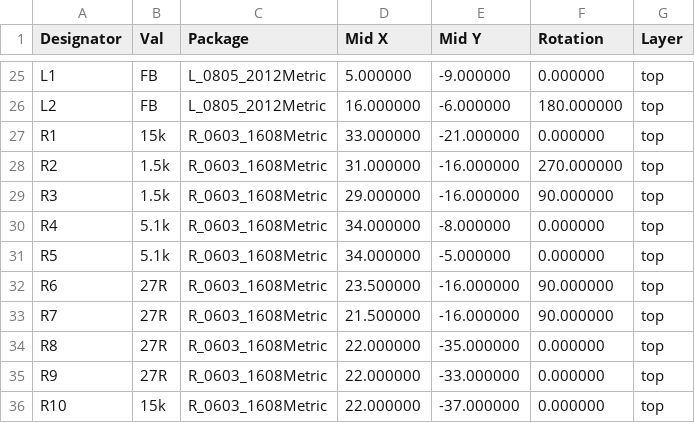
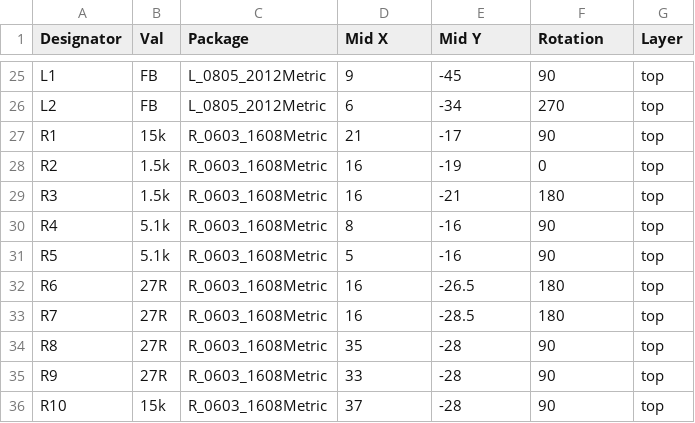
Before and after one commit to k0swe/mountaineer, a CSV file: Fabrication/mountaineer-top-pos.csv, drawn as a sheet; only a part is shown, gaps mark what is left out; the diff covers the shown part only.

```diff
--- a/Fabrication/mountaineer-top-pos.csv
+++ b/Fabrication/mountaineer-top-pos.csv
@@ -25,12 +25,12 @@ Designator,Val,Package,Mid X,Mid Y,Rotation,Layer
-"L1","FB","L_0805_2012Metric",5.000000,-9.000000,0.000000,top
-"L2","FB","L_0805_2012Metric",16.000000,-6.000000,180.000000,top
-"R1","15k","R_0603_1608Metric",33.000000,-21.000000,0.000000,top
-"R2","1.5k","R_0603_1608Metric",31.000000,-16.000000,270.000000,top
-"R3","1.5k","R_0603_1608Metric",29.000000,-16.000000,90.000000,top
-"R4","5.1k","R_0603_1608Metric",34.000000,-8.000000,0.000000,top
-"R5","5.1k","R_0603_1608Metric",34.000000,-5.000000,0.000000,top
-"R6","27R","R_0603_1608Metric",23.500000,-16.000000,90.000000,top
-"R7","27R","R_0603_1608Metric",21.500000,-16.000000,90.000000,top
-"R8","27R","R_0603_1608Metric",22.000000,-35.000000,0.000000,top
-"R9","27R","R_0603_1608Metric",22.000000,-33.000000,0.000000,top
-"R10","15k","R_0603_1608Metric",22.000000,-37.000000,0.000000,top
+L1,FB,L_0805_2012Metric,9,-45,90,top
+L2,FB,L_0805_2012Metric,6,-34,270,top
+R1,15k,R_0603_1608Metric,21,-17,90,top
+R2,1.5k,R_0603_1608Metric,16,-19,0,top
+R3,1.5k,R_0603_1608Metric,16,-21,180,top
+R4,5.1k,R_0603_1608Metric,8,-16,90,top
+R5,5.1k,R_0603_1608Metric,5,-16,90,top
+R6,27R,R_0603_1608Metric,16,-26.5,180,top
+R7,27R,R_0603_1608Metric,16,-28.5,180,top
+R8,27R,R_0603_1608Metric,35,-28,90,top
+R9,27R,R_0603_1608Metric,33,-28,90,top
+R10,15k,R_0603_1608Metric,37,-28,90,top
```
Also changed, not shown: 1 added row and 136 edited cells elsewhere in this file, Fabrication/jlcpcb_bom.csv, bom.csv, 16 other files.
